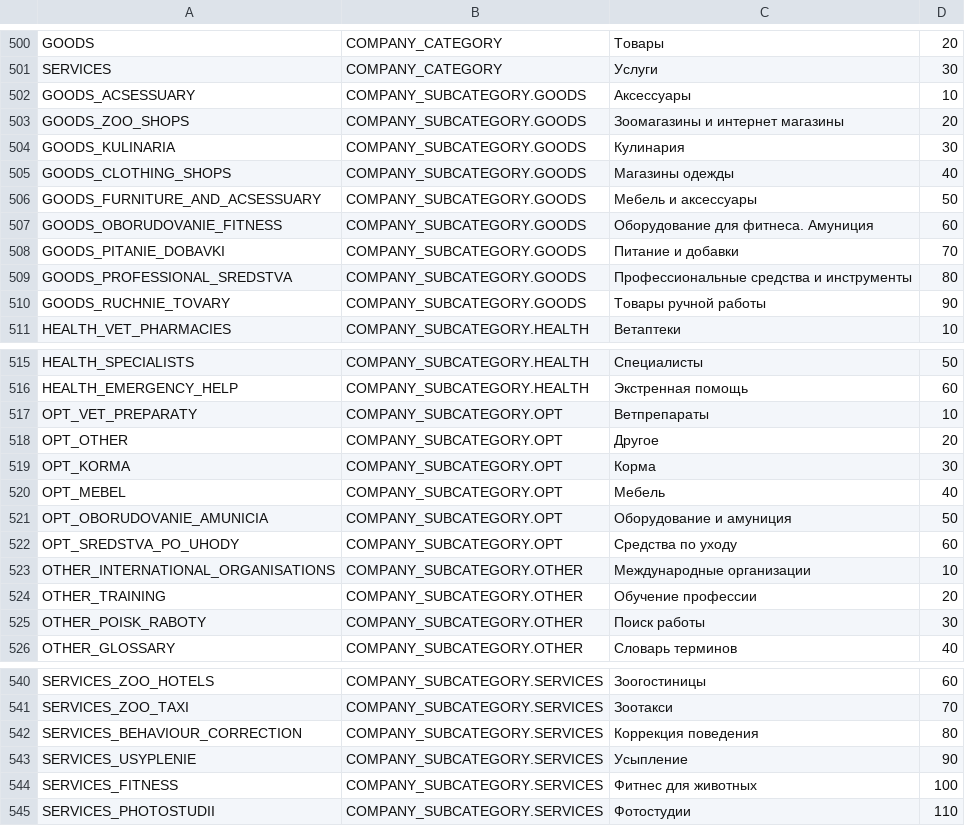
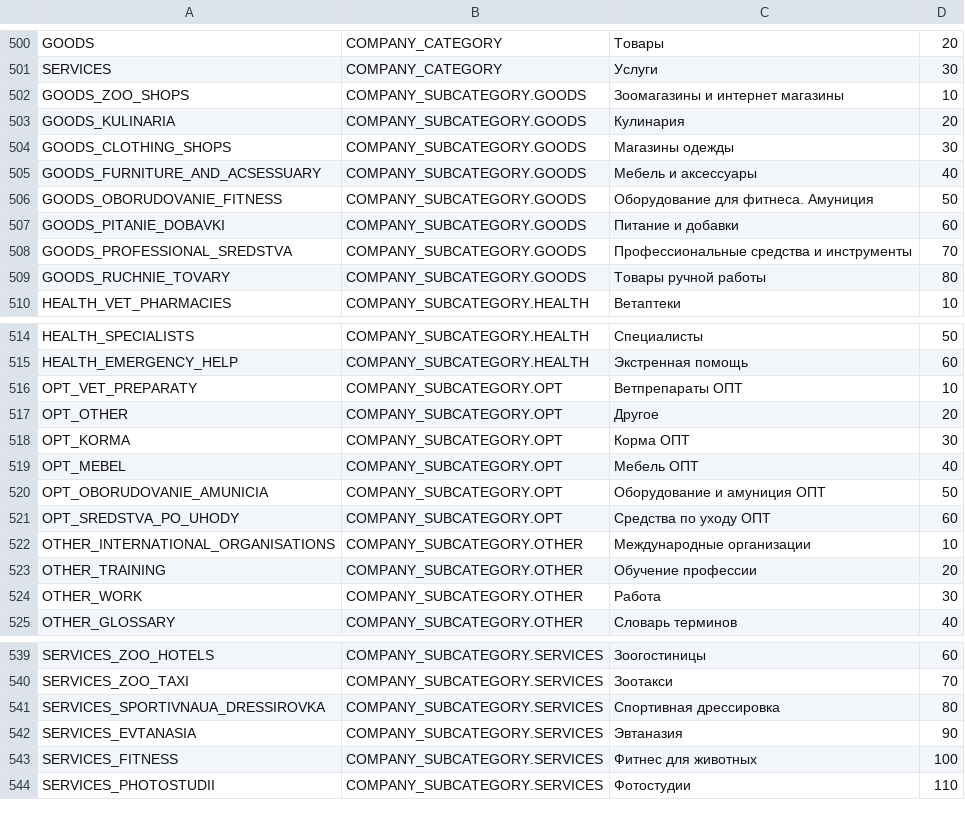
Before and after one commit to PaulShestakov/project-walrus, a CSV file: src/server/repository/codevalues/content/codeValues.csv, drawn as a sheet; only a part is shown, gaps mark what is left out; the diff covers the shown part only.

```diff
--- a/src/server/repository/codevalues/content/codeValues.csv
+++ b/src/server/repository/codevalues/content/codeValues.csv
@@ -501,11 +501,10 @@ GOODS,COMPANY_CATEGORY,Товары,20
 SERVICES,COMPANY_CATEGORY,Услуги,30
-GOODS_ACSESSUARY,COMPANY_SUBCATEGORY.GOODS,Аксессуары,10
-GOODS_ZOO_SHOPS,COMPANY_SUBCATEGORY.GOODS,"Зоомагазины и интернет магазины",20
-GOODS_KULINARIA,COMPANY_SUBCATEGORY.GOODS,Кулинария,30
-GOODS_CLOTHING_SHOPS,COMPANY_SUBCATEGORY.GOODS,"Магазины одежды",40
-GOODS_FURNITURE_AND_ACSESSUARY,COMPANY_SUBCATEGORY.GOODS,"Мебель и аксессуары",50
-GOODS_OBORUDOVANIE_FITNESS,COMPANY_SUBCATEGORY.GOODS,"Оборудование для фитнеса. Амуниция",60
-GOODS_PITANIE_DOBAVKI,COMPANY_SUBCATEGORY.GOODS,"Питание и добавки",70
-GOODS_PROFESSIONAL_SREDSTVA,COMPANY_SUBCATEGORY.GOODS,"Профессиональные средства и инструменты",80
-GOODS_RUCHNIE_TOVARY,COMPANY_SUBCATEGORY.GOODS,"Товары ручной работы",90
+GOODS_ZOO_SHOPS,COMPANY_SUBCATEGORY.GOODS,"Зоомагазины и интернет магазины",10
+GOODS_KULINARIA,COMPANY_SUBCATEGORY.GOODS,Кулинария,20
+GOODS_CLOTHING_SHOPS,COMPANY_SUBCATEGORY.GOODS,"Магазины одежды",30
+GOODS_FURNITURE_AND_ACSESSUARY,COMPANY_SUBCATEGORY.GOODS,"Мебель и аксессуары",40
+GOODS_OBORUDOVANIE_FITNESS,COMPANY_SUBCATEGORY.GOODS,"Оборудование для фитнеса. Амуниция",50
+GOODS_PITANIE_DOBAVKI,COMPANY_SUBCATEGORY.GOODS,"Питание и добавки",60
+GOODS_PROFESSIONAL_SREDSTVA,COMPANY_SUBCATEGORY.GOODS,"Профессиональные средства и инструменты",70
+GOODS_RUCHNIE_TOVARY,COMPANY_SUBCATEGORY.GOODS,"Товары ручной работы",80
 HEALTH_VET_PHARMACIES,COMPANY_SUBCATEGORY.HEALTH,Ветаптеки,10
@@ -516,11 +515,11 @@ HEALTH_SPECIALISTS,COMPANY_SUBCATEGORY.HEALTH,Специалисты,50
 HEALTH_EMERGENCY_HELP,COMPANY_SUBCATEGORY.HEALTH,"Экстренная помощь",60
-OPT_VET_PREPARATY,COMPANY_SUBCATEGORY.OPT,Ветпрепараты,10
+OPT_VET_PREPARATY,COMPANY_SUBCATEGORY.OPT,Ветпрепараты ОПТ,10
 OPT_OTHER,COMPANY_SUBCATEGORY.OPT,Другое,20
-OPT_KORMA,COMPANY_SUBCATEGORY.OPT,Корма,30
-OPT_MEBEL,COMPANY_SUBCATEGORY.OPT,Мебель,40
-OPT_OBORUDOVANIE_AMUNICIA,COMPANY_SUBCATEGORY.OPT,"Оборудование и амуниция",50
-OPT_SREDSTVA_PO_UHODY,COMPANY_SUBCATEGORY.OPT,"Средства по уходу",60
+OPT_KORMA,COMPANY_SUBCATEGORY.OPT,Корма ОПТ,30
+OPT_MEBEL,COMPANY_SUBCATEGORY.OPT,Мебель ОПТ,40
+OPT_OBORUDOVANIE_AMUNICIA,COMPANY_SUBCATEGORY.OPT,"Оборудование и амуниция ОПТ",50
+OPT_SREDSTVA_PO_UHODY,COMPANY_SUBCATEGORY.OPT,"Средства по уходу ОПТ",60
 OTHER_INTERNATIONAL_ORGANISATIONS,COMPANY_SUBCATEGORY.OTHER,"Международные организации",10
 OTHER_TRAINING,COMPANY_SUBCATEGORY.OTHER,"Обучение профессии",20
-OTHER_POISK_RABOTY,COMPANY_SUBCATEGORY.OTHER,"Поиск работы",30
+OTHER_WORK,COMPANY_SUBCATEGORY.OTHER,"Работа",30
 OTHER_GLOSSARY,COMPANY_SUBCATEGORY.OTHER,"Словарь терминов",40
@@ -541,4 +540,4 @@ SERVICES_ZOO_HOTELS,COMPANY_SUBCATEGORY.SERVICES,Зоогостиницы,60
 SERVICES_ZOO_TAXI,COMPANY_SUBCATEGORY.SERVICES,Зоотакси,70
-SERVICES_BEHAVIOUR_CORRECTION,COMPANY_SUBCATEGORY.SERVICES,"Коррекция поведения",80
-SERVICES_USYPLENIE,COMPANY_SUBCATEGORY.SERVICES,Усыпление,90
+SERVICES_SPORTIVNAUA_DRESSIROVKA,COMPANY_SUBCATEGORY.SERVICES,"Спортивная дрессировка",80
+SERVICES_EVTANASIA,COMPANY_SUBCATEGORY.SERVICES,Эвтаназия,90
 SERVICES_FITNESS,COMPANY_SUBCATEGORY.SERVICES,"Фитнес для животных",100
```
Also changed, not shown: 2 edited cells elsewhere in this file, 1 other file.
